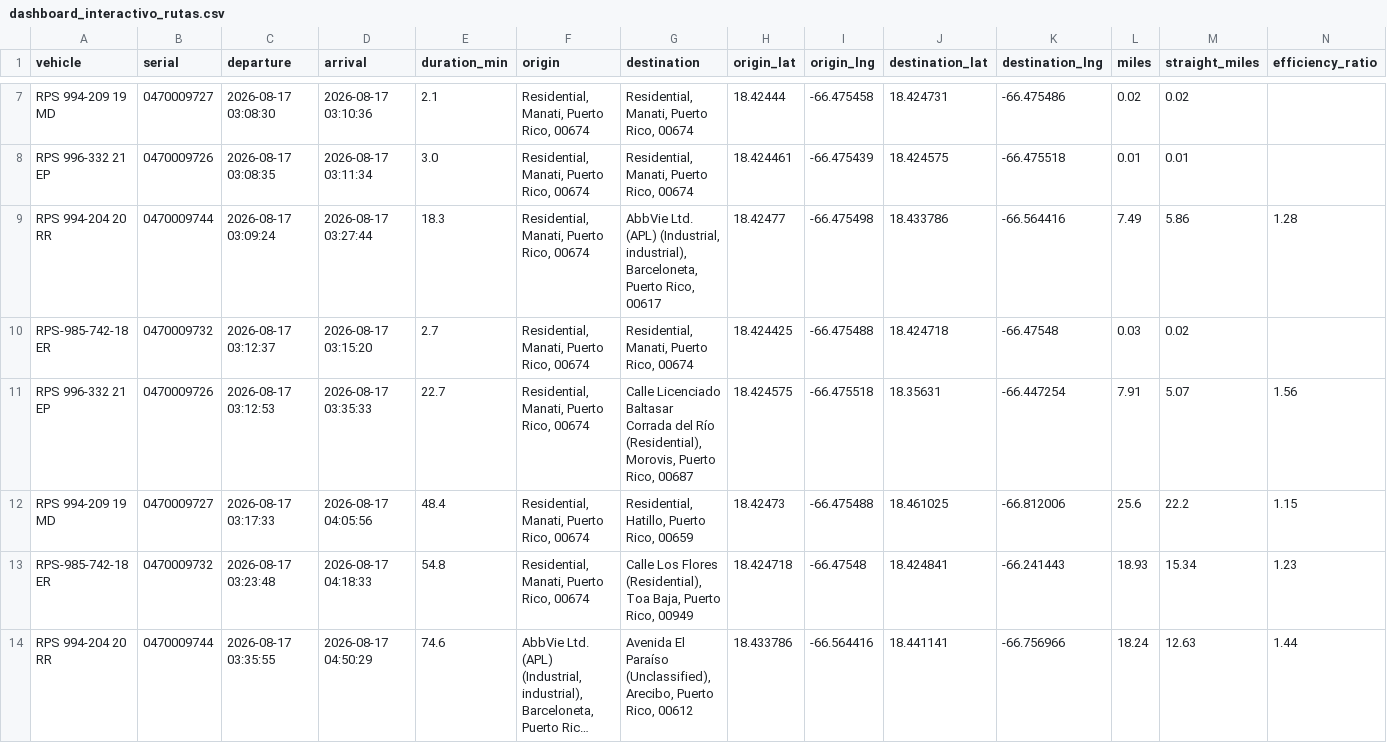
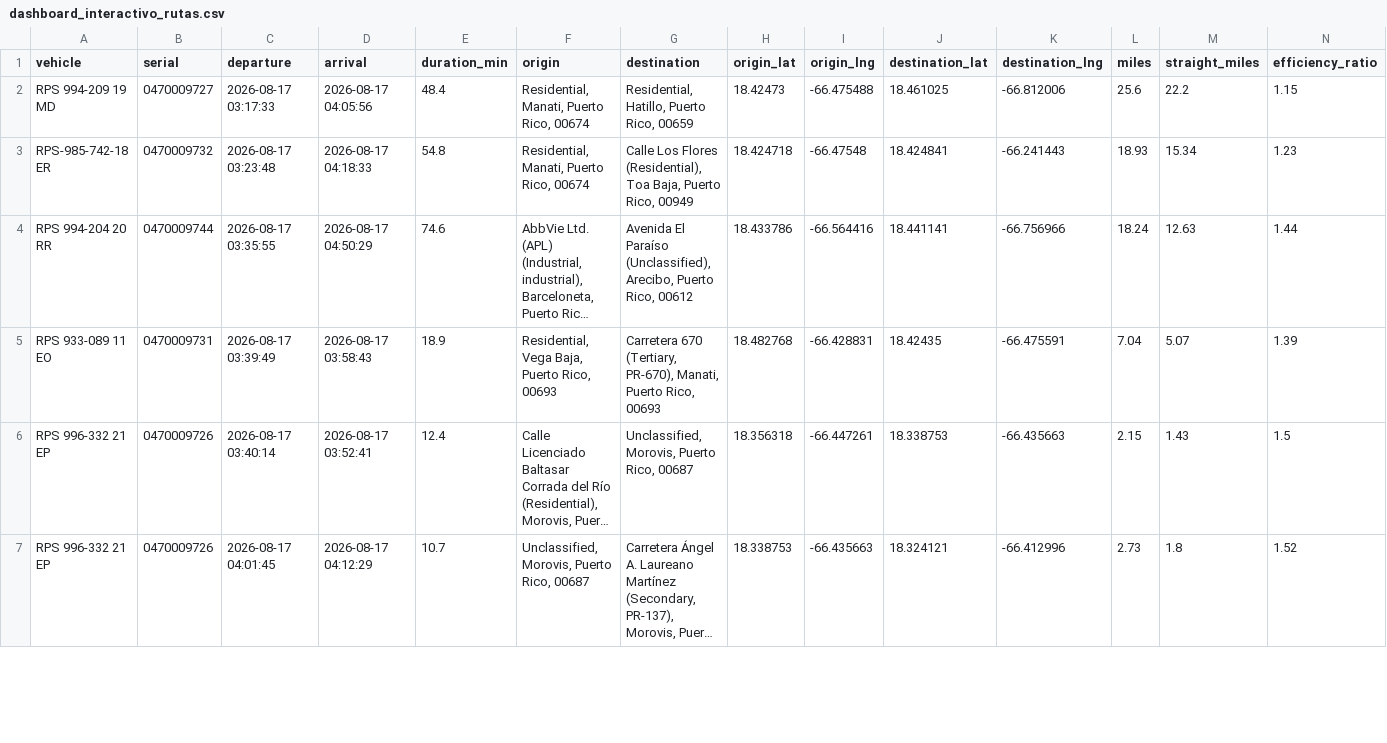
Before and after one commit to epac-hub/rps, a CSV file: dashboard_interactivo_rutas.csv, drawn as a sheet; only a part is shown, gaps mark what is left out; the shorter side is filled out with more unchanged rows; long unchanged cells end in …; rows hold the shown columns only; the diff covers the shown part only; the diff names each change by its address in the sheet, - before the commit and + after, or states it on an @@ line.

Commit message:
Refresh fleet dashboard data

```diff
--- a/dashboard_interactivo_rutas.csv
+++ b/dashboard_interactivo_rutas.csv
-row 7: RPS 994-209 19 MD | 0470009727 | 2026-08-17 03:08:30 | 2026-08-17 03:10:36 | 2.1 | Residential, Manati, Puerto Rico, 00674 | Residential, Manati, Puerto Rico, 00674 | 18.42444 | -66.475458 | 18.424731 | -66.475486 | 0.02 | 0.02
-row 8: RPS 996-332 21 EP | 0470009726 | 2026-08-17 03:08:35 | 2026-08-17 03:11:34 | 3.0 | Residential, Manati, Puerto Rico, 00674 | Residential, Manati, Puerto Rico, 00674 | 18.424461 | -66.475439 | 18.424575 | -66.475518 | 0.01 | 0.01
-row 9: RPS 994-204 20 RR | 0470009744 | 2026-08-17 03:09:24 | 2026-08-17 03:27:44 | 18.3 | Residential, Manati, Puerto Rico, 00674 | AbbVie Ltd. (APL) (Industrial, industrial), Barceloneta, Puerto Rico, 00617 | 18.42477 | -66.475498 | 18.433786 | -66.564416 | 7.49 | 5.86 | 1.28
-row 10: RPS-985-742-18 ER | 0470009732 | 2026-08-17 03:12:37 | 2026-08-17 03:15:20 | 2.7 | Residential, Manati, Puerto Rico, 00674 | Residential, Manati, Puerto Rico, 00674 | 18.424425 | -66.475488 | 18.424718 | -66.47548 | 0.03 | 0.02
-row 11: RPS 996-332 21 EP | 0470009726 | 2026-08-17 03:12:53 | 2026-08-17 03:35:33 | 22.7 | Residential, Manati, Puerto Rico, 00674 | Calle Licenciado Baltasar Corrada del Río (Residential), Morovis, Puerto Rico, 00687 | 18.424575 | -66.475518 | 18.35631 | -66.447254 | 7.91 | 5.07 | 1.56
```
Also changed, not shown: 5 removed rows elsewhere in this file, dashboard_interactivo_resumen.csv, 2 other files.
